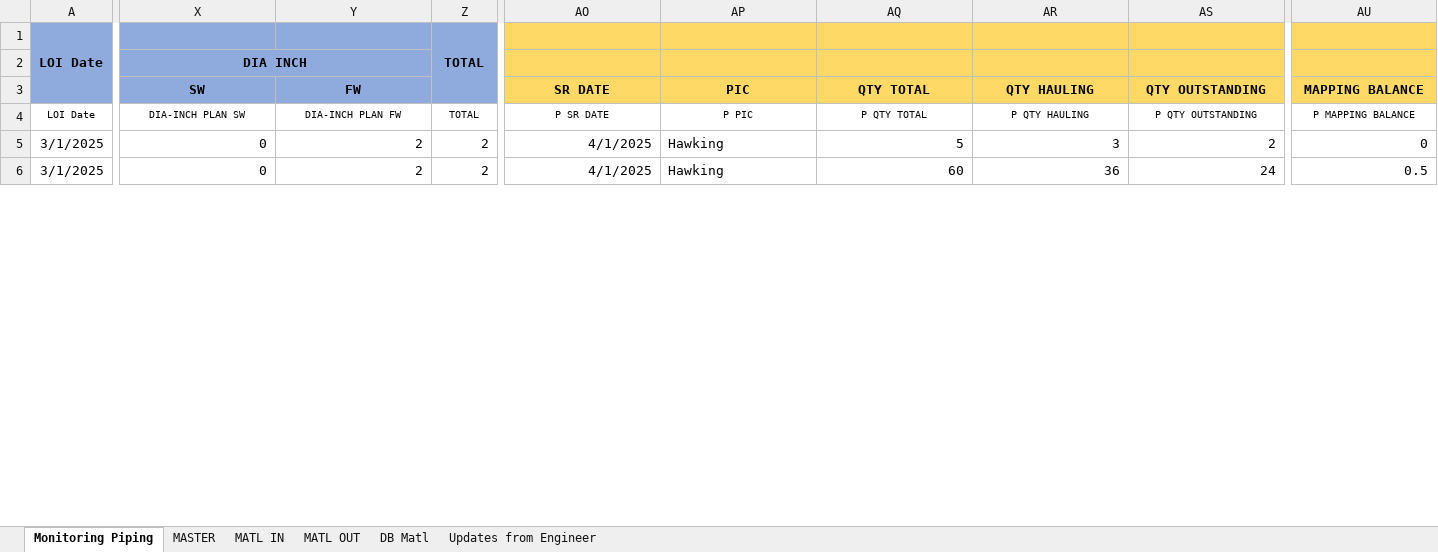
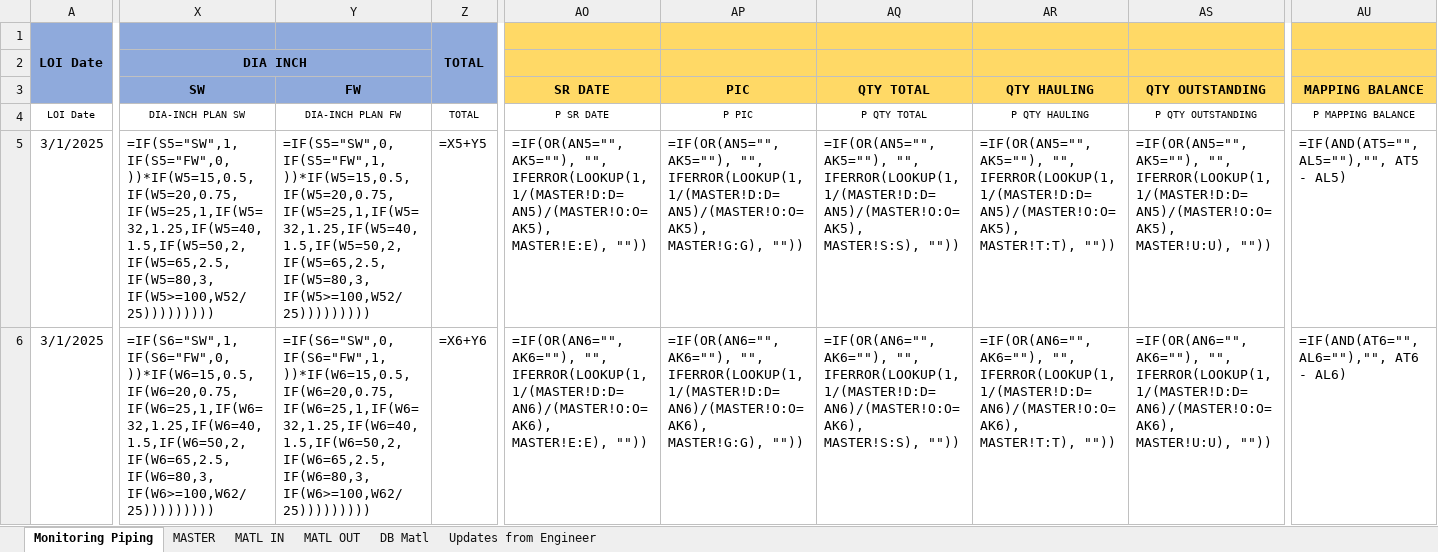
Before and after one commit to viamryl/Timas-Monitoring-Piping-V5, an Excel workbook: Template/Piping Template for MIR.xlsx, sheet Monitoring Piping, drawn as a sheet; only a part is shown, gaps mark what is left out; values as stored, in another font and other column widths than the file's, no borders; formulas without a stored value are shown as written; conditional formats not drawn; the diff covers the shown part only; the diff names each change by its address in the sheet, - before the commit and + after, or states it on an @@ line.

```diff
--- a/Template/Piping Template for MIR.xlsx (sheet Monitoring Piping)
+++ b/Template/Piping Template for MIR.xlsx (sheet Monitoring Piping)
-X5: 0
+X5: =IF(S5="SW",1,IF(S5="FW",0,))*IF(W5=15,0.5,IF(W5=20,0.75,IF(W5=25,1,IF(W5=32,1.25,IF(W5=40,1.5,IF(W5=50,2,IF(W5=65,2.5,IF(W5=80,3,IF(W5>=100,W52/25)))))))))
-Y5: 2
+Y5: =IF(S5="SW",0,IF(S5="FW",1,))*IF(W5=15,0.5,IF(W5=20,0.75,IF(W5=25,1,IF(W5=32,1.25,IF(W5=40,1.5,IF(W5=50,2,IF(W5=65,2.5,IF(W5=80,3,IF(W5>=100,W52/25)))))))))
-Z5: 2
+Z5: =X5+Y5
-AO5: 4/1/2025
+AO5: =IF(OR(AN5="", AK5=""), "", IFERROR(LOOKUP(1, 1/(MASTER!D:D=AN5)/(MASTER!O:O=AK5), MASTER!E:E), ""))
-AP5: Hawking
+AP5: =IF(OR(AN5="", AK5=""), "", IFERROR(LOOKUP(1, 1/(MASTER!D:D=AN5)/(MASTER!O:O=AK5), MASTER!G:G), ""))
-AQ5: 5
+AQ5: =IF(OR(AN5="", AK5=""), "", IFERROR(LOOKUP(1, 1/(MASTER!D:D=AN5)/(MASTER!O:O=AK5), MASTER!S:S), ""))
-AR5: 3
+AR5: =IF(OR(AN5="", AK5=""), "", IFERROR(LOOKUP(1, 1/(MASTER!D:D=AN5)/(MASTER!O:O=AK5), MASTER!T:T), ""))
-AS5: 2
+AS5: =IF(OR(AN5="", AK5=""), "", IFERROR(LOOKUP(1, 1/(MASTER!D:D=AN5)/(MASTER!O:O=AK5), MASTER!U:U), ""))
-AU5: 0
+AU5: =IF(AND(AT5="", AL5=""),"", AT5 - AL5)
-X6: 0
+X6: =IF(S6="SW",1,IF(S6="FW",0,))*IF(W6=15,0.5,IF(W6=20,0.75,IF(W6=25,1,IF(W6=32,1.25,IF(W6=40,1.5,IF(W6=50,2,IF(W6=65,2.5,IF(W6=80,3,IF(W6>=100,W62/25)))))))))
-Y6: 2
+Y6: =IF(S6="SW",0,IF(S6="FW",1,))*IF(W6=15,0.5,IF(W6=20,0.75,IF(W6=25,1,IF(W6=32,1.25,IF(W6=40,1.5,IF(W6=50,2,IF(W6=65,2.5,IF(W6=80,3,IF(W6>=100,W62/25)))))))))
-Z6: 2
+Z6: =X6+Y6
-AO6: 4/1/2025
+AO6: =IF(OR(AN6="", AK6=""), "", IFERROR(LOOKUP(1, 1/(MASTER!D:D=AN6)/(MASTER!O:O=AK6), MASTER!E:E), ""))
-AP6: Hawking
+AP6: =IF(OR(AN6="", AK6=""), "", IFERROR(LOOKUP(1, 1/(MASTER!D:D=AN6)/(MASTER!O:O=AK6), MASTER!G:G), ""))
-AQ6: 60
+AQ6: =IF(OR(AN6="", AK6=""), "", IFERROR(LOOKUP(1, 1/(MASTER!D:D=AN6)/(MASTER!O:O=AK6), MASTER!S:S), ""))
-AR6: 36
+AR6: =IF(OR(AN6="", AK6=""), "", IFERROR(LOOKUP(1, 1/(MASTER!D:D=AN6)/(MASTER!O:O=AK6), MASTER!T:T), ""))
-AS6: 24
+AS6: =IF(OR(AN6="", AK6=""), "", IFERROR(LOOKUP(1, 1/(MASTER!D:D=AN6)/(MASTER!O:O=AK6), MASTER!U:U), ""))
-AU6: 0.5
+AU6: =IF(AND(AT6="", AL6=""),"", AT6 - AL6)
```
Also changed, not shown: 67 edited cells elsewhere in this sheet, sheet DB Matl, sheet MASTER, Template/Piping Template for ENG.xlsx, Template/Piping Template for MTO.xlsx, 4 other files.
